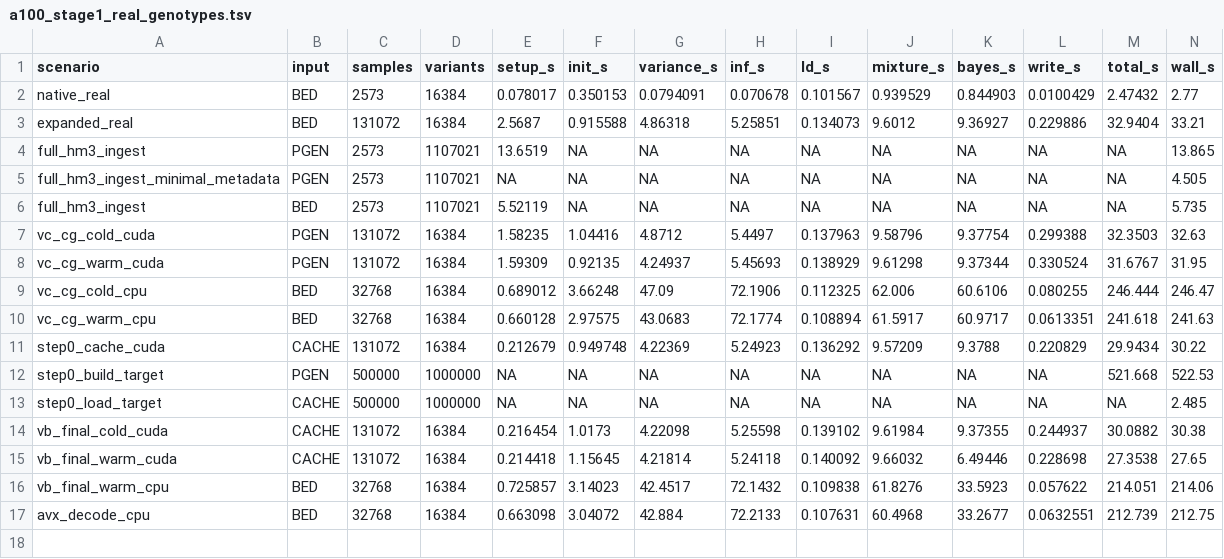
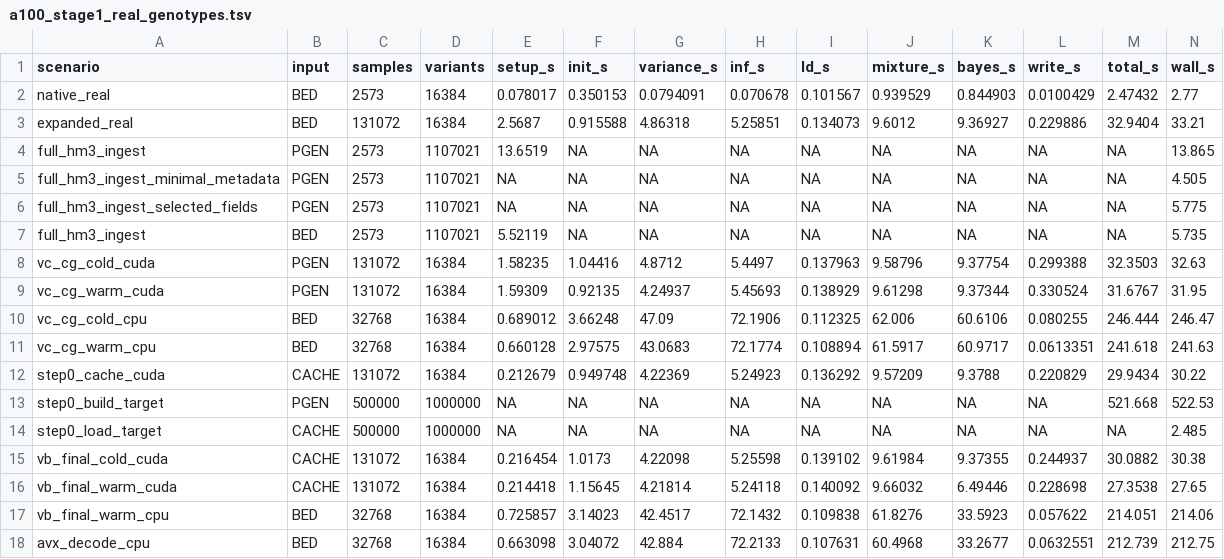
Before and after one commit to carbocation/bolt-lmm, a TSV file: benchmarks/results/a100_stage1_real_genotypes.tsv, drawn as a sheet; only a part is shown; rows hold the shown columns only; the diff names each change by its address in the sheet, - before the commit and + after, or states it on an @@ line.

Commit message:
Skip unused PVAR field copies

```diff
--- a/benchmarks/results/a100_stage1_real_genotypes.tsv
+++ b/benchmarks/results/a100_stage1_real_genotypes.tsv
+row 6: full_hm3_ingest_selected_fields | PGEN | 2573 | 1107021 | NA | NA | NA | NA | NA | NA | NA | NA | NA | 5.775
```
Also changed, not shown: 3 other files.
